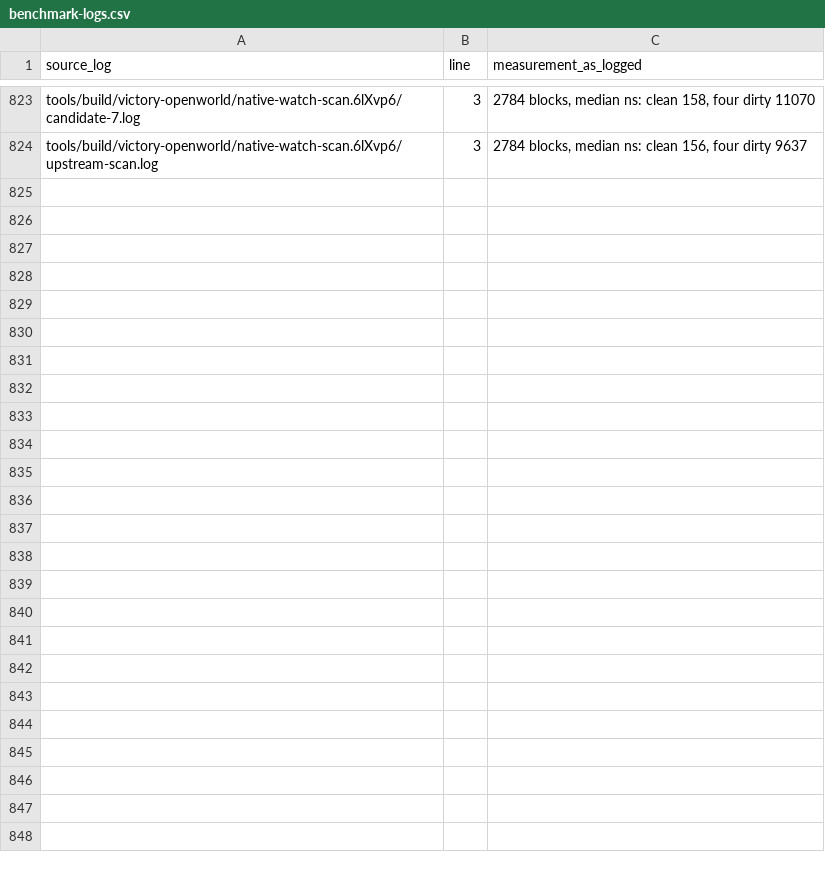
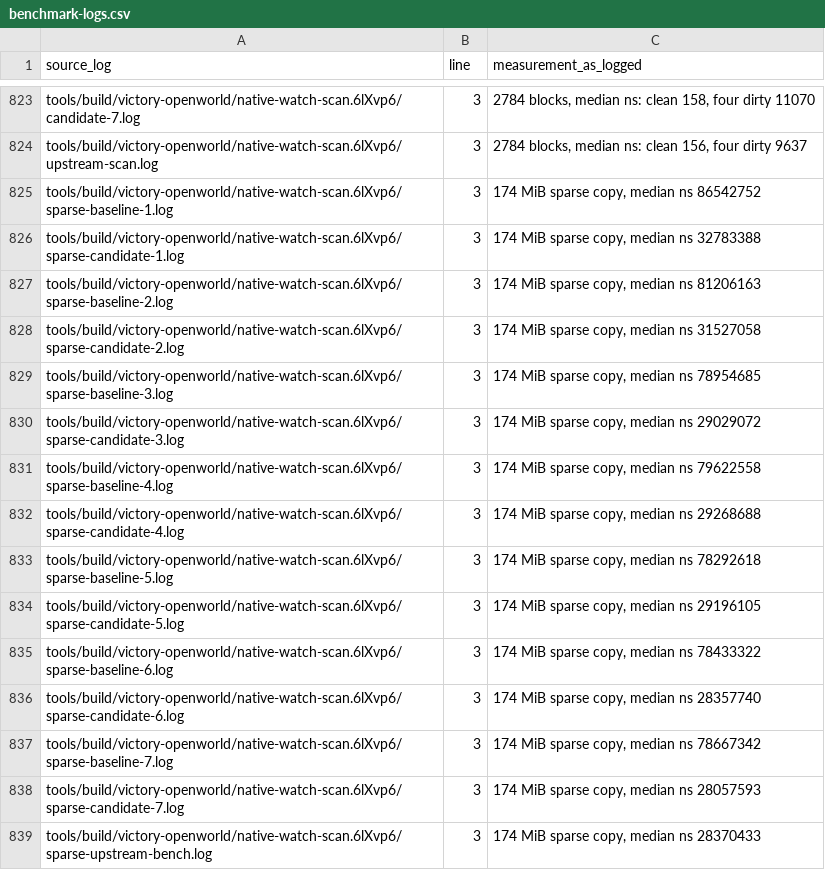
Before and after one commit to gmankab/gta6-wiki, a CSV file: data/benchmark-logs.csv, drawn as a sheet; only a part is shown, gaps mark what is left out; the diff names each change by its address in the sheet, - before the commit and + after, or states it on an @@ line.

```diff
--- a/data/benchmark-logs.csv
+++ b/data/benchmark-logs.csv
+row 825: tools/build/victory-openworld/native-watch-scan.6lXvp6/sparse-baseline-1.log | 3 | 174 MiB sparse copy, median ns 86542752
+row 826: tools/build/victory-openworld/native-watch-scan.6lXvp6/sparse-candidate-1.log | 3 | 174 MiB sparse copy, median ns 32783388
+row 827: tools/build/victory-openworld/native-watch-scan.6lXvp6/sparse-baseline-2.log | 3 | 174 MiB sparse copy, median ns 81206163
+row 828: tools/build/victory-openworld/native-watch-scan.6lXvp6/sparse-candidate-2.log | 3 | 174 MiB sparse copy, median ns 31527058
+row 829: tools/build/victory-openworld/native-watch-scan.6lXvp6/sparse-baseline-3.log | 3 | 174 MiB sparse copy, median ns 78954685
+row 830: tools/build/victory-openworld/native-watch-scan.6lXvp6/sparse-candidate-3.log | 3 | 174 MiB sparse copy, median ns 29029072
+row 831: tools/build/victory-openworld/native-watch-scan.6lXvp6/sparse-baseline-4.log | 3 | 174 MiB sparse copy, median ns 79622558
+row 832: tools/build/victory-openworld/native-watch-scan.6lXvp6/sparse-candidate-4.log | 3 | 174 MiB sparse copy, median ns 29268688
+row 833: tools/build/victory-openworld/native-watch-scan.6lXvp6/sparse-baseline-5.log | 3 | 174 MiB sparse copy, median ns 78292618
+row 834: tools/build/victory-openworld/native-watch-scan.6lXvp6/sparse-candidate-5.log | 3 | 174 MiB sparse copy, median ns 29196105
+row 835: tools/build/victory-openworld/native-watch-scan.6lXvp6/sparse-baseline-6.log | 3 | 174 MiB sparse copy, median ns 78433322
+row 836: tools/build/victory-openworld/native-watch-scan.6lXvp6/sparse-candidate-6.log | 3 | 174 MiB sparse copy, median ns 28357740
+row 837: tools/build/victory-openworld/native-watch-scan.6lXvp6/sparse-baseline-7.log | 3 | 174 MiB sparse copy, median ns 78667342
+row 838: tools/build/victory-openworld/native-watch-scan.6lXvp6/sparse-candidate-7.log | 3 | 174 MiB sparse copy, median ns 28057593
+row 839: tools/build/victory-openworld/native-watch-scan.6lXvp6/sparse-upstream-bench.log | 3 | 174 MiB sparse copy, median ns 28370433
```
Also changed, not shown: 2 other files.
